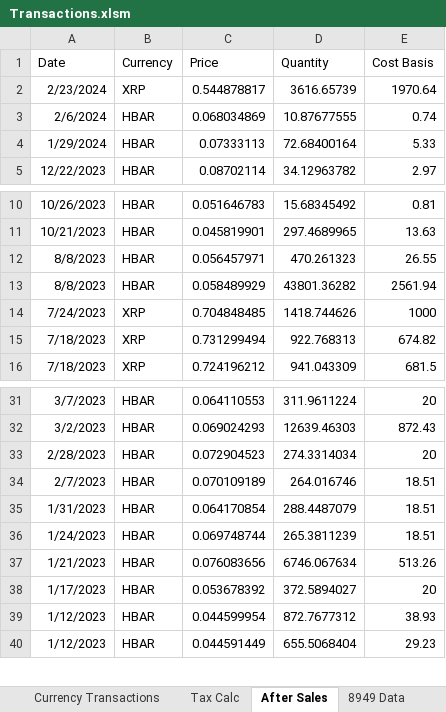
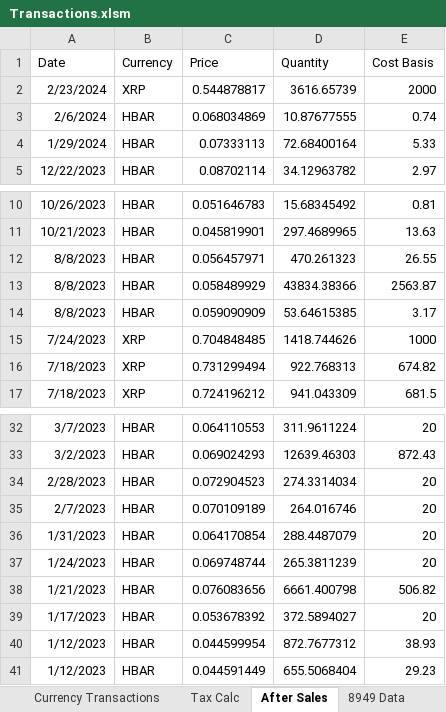
Before and after one commit to jtheriault17/crypto-excel, an Excel workbook: workbooks/Transactions.xlsm, sheet After Sales, drawn as a sheet; only a part is shown, gaps mark what is left out; values as stored, in another font and other column widths than the file's, no borders; table styles not drawn; addresses are those after the commit; the diff names each change by its address in the sheet, - before the commit and + after, or states it on an @@ line.

```diff
--- a/workbooks/Transactions.xlsm (sheet After Sales)
+++ b/workbooks/Transactions.xlsm (sheet After Sales)
-E2 (Cost Basis): 1970.64
+E2 (Cost Basis): 2000
-D13 (Quantity): 43801.36282
+D13 (Quantity): 43834.38366
-E13 (Cost Basis): 2561.94
+E13 (Cost Basis): 2563.87
+row 14: 8/8/2023 | HBAR | 0.059090909 | 53.64615385 | 3.17
-E35:E37 (Cost Basis): 18.51
+E35:E37 (Cost Basis): 20
-D38 (Quantity): 6746.067634
+D38 (Quantity): 6661.400798
-E38 (Cost Basis): 513.26
+E38 (Cost Basis): 506.82
```
Also changed, not shown: sheet 8949 Data, sheet Transactions (After Sales), sheet Current Prices, sheet Portfolios, sheet Currency Data, sheet Value & Cost Basis, 2 more sheets, charts or pictures, workbooks/8949Form.xlsx, workbooks/after-sales.xlsx, 16 other files.
